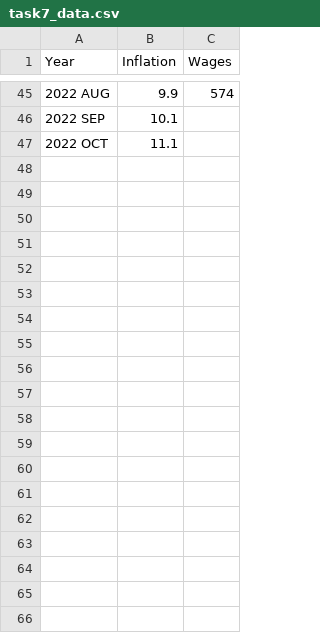
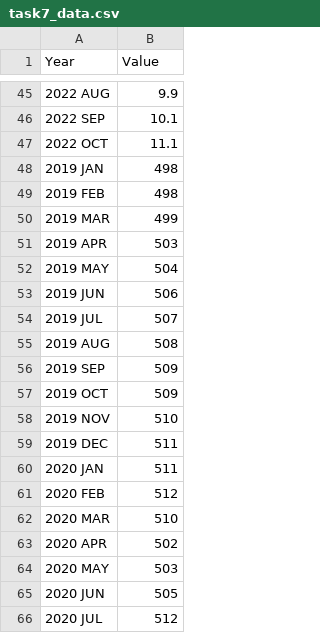
Before and after one commit to SaraPitouli/SaraPitouli.github.io, a CSV file: task7_data.csv, drawn as a sheet; only a part is shown, gaps mark what is left out; removed rows and columns are numbered as before the commit, all else as after; the diff covers the shown part only; the diff names each change by its address in the sheet, - before the commit and + after, or states it on an @@ line.

Commit message:
Add files via upload

```diff
--- a/task7_data.csv
+++ b/task7_data.csv
-column C (Wages), row 45: 574
-B1: Inflation
+B1: Value
+row 48: 2019 JAN | 498
+row 49: 2019 FEB | 498
+row 50: 2019 MAR | 499
+row 51: 2019 APR | 503
+row 52: 2019 MAY | 504
+row 53: 2019 JUN | 506
+row 54: 2019 JUL | 507
+row 55: 2019 AUG | 508
+row 56: 2019 SEP | 509
+row 57: 2019 OCT | 509
+row 58: 2019 NOV | 510
+row 59: 2019 DEC | 511
+row 60: 2020 JAN | 511
+row 61: 2020 FEB | 512
+row 62: 2020 MAR | 510
+row 63: 2020 APR | 502
+row 64: 2020 MAY | 503
+row 65: 2020 JUN | 505
+row 66: 2020 JUL | 512
```
Also changed, not shown: 25 added rows elsewhere in this file.
